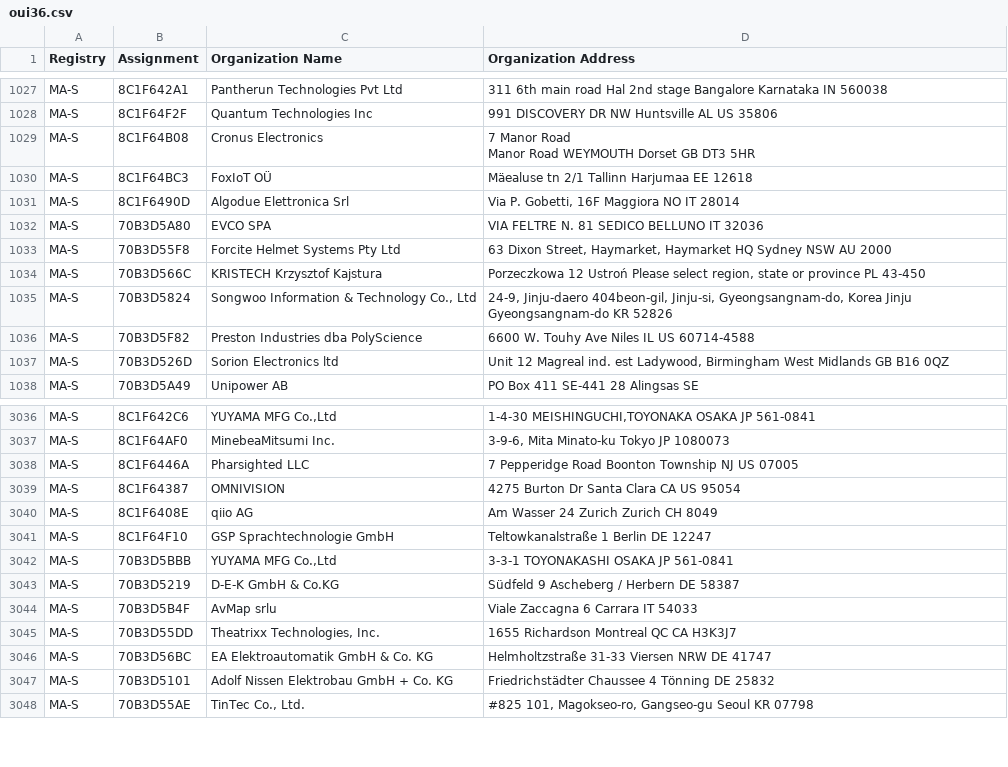
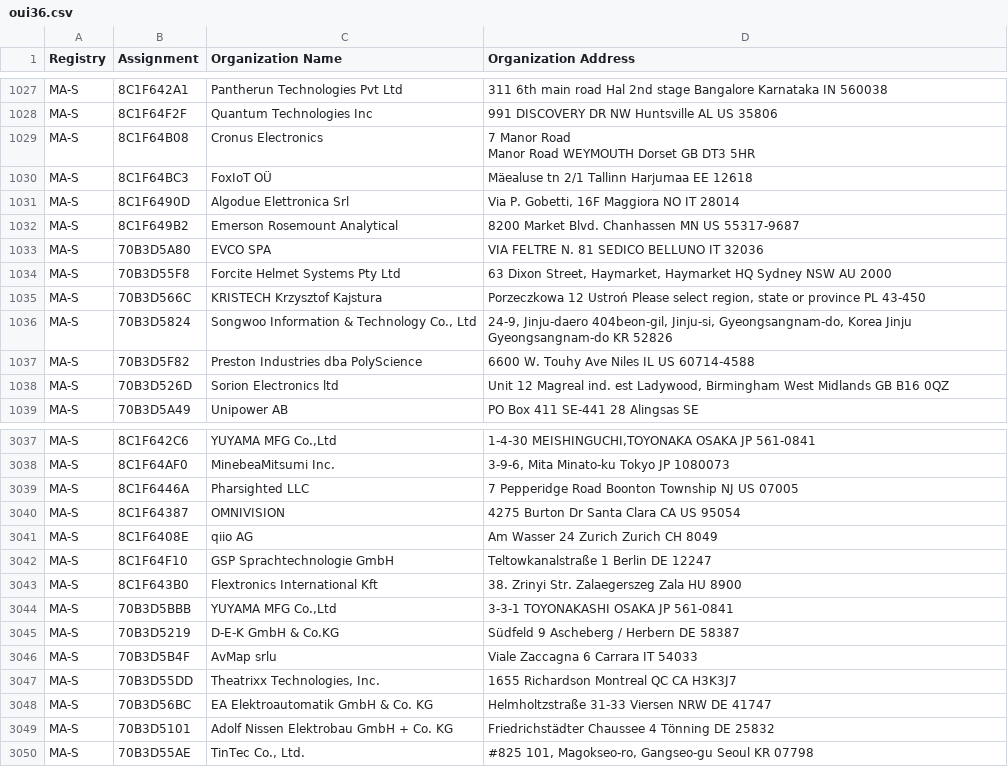
Before and after one commit to 955a0/MACAddress, a CSV file: oui36.csv, drawn as a sheet; only a part is shown, gaps mark what is left out.

```diff
--- a/oui36.csv
+++ b/oui36.csv
@@ -1036,2 +1036,3 @@ MA-S,8C1F64BC3,FoxIoT OÜ,Mäealuse tn 2/1 Tallinn Harjumaa EE 12618
 MA-S,8C1F6490D,Algodue Elettronica Srl,"Via P. Gobetti, 16F Maggiora NO IT 28014 "
+MA-S,8C1F649B2,Emerson Rosemount Analytical,8200 Market Blvd. Chanhassen MN US 55317-9687
 MA-S,70B3D5A80,EVCO SPA,VIA FELTRE N. 81 SEDICO BELLUNO IT 32036
@@ -3054,2 +3055,3 @@ MA-S,8C1F6408E,qiio AG,Am Wasser 24 Zurich Zurich CH 8049
 MA-S,8C1F64F10,GSP Sprachtechnologie GmbH,Teltowkanalstraße 1 Berlin  DE 12247
+MA-S,8C1F643B0,Flextronics International Kft,38. Zrinyi Str. Zalaegerszeg Zala HU 8900
 MA-S,70B3D5BBB,"YUYAMA MFG Co.,Ltd",3-3-1 TOYONAKASHI OSAKA JP 561-0841
```
Also changed, not shown: mam.csv.
